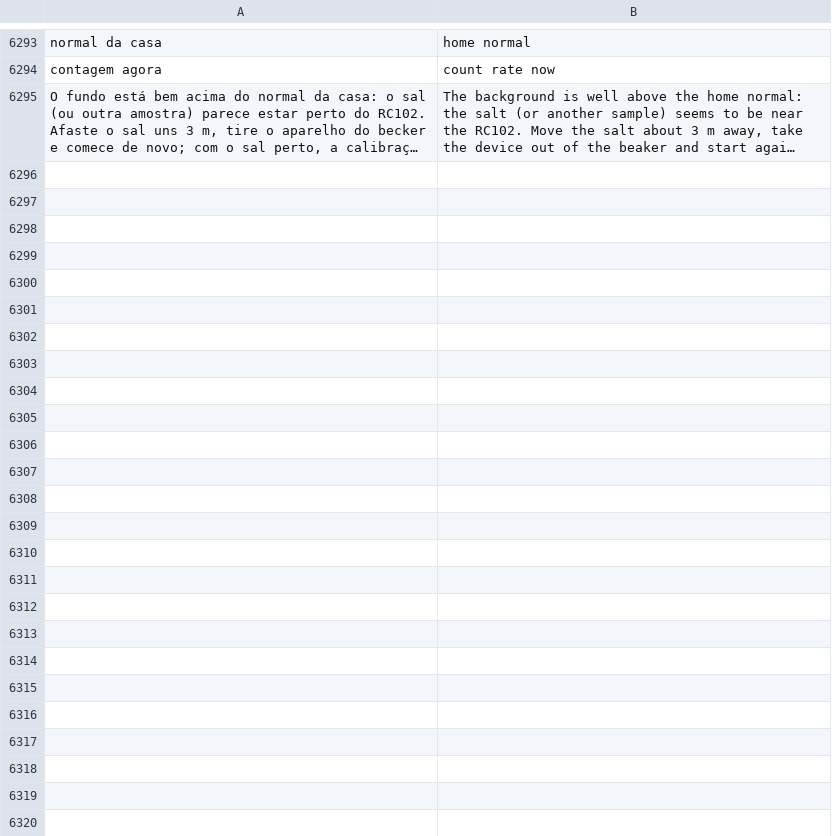
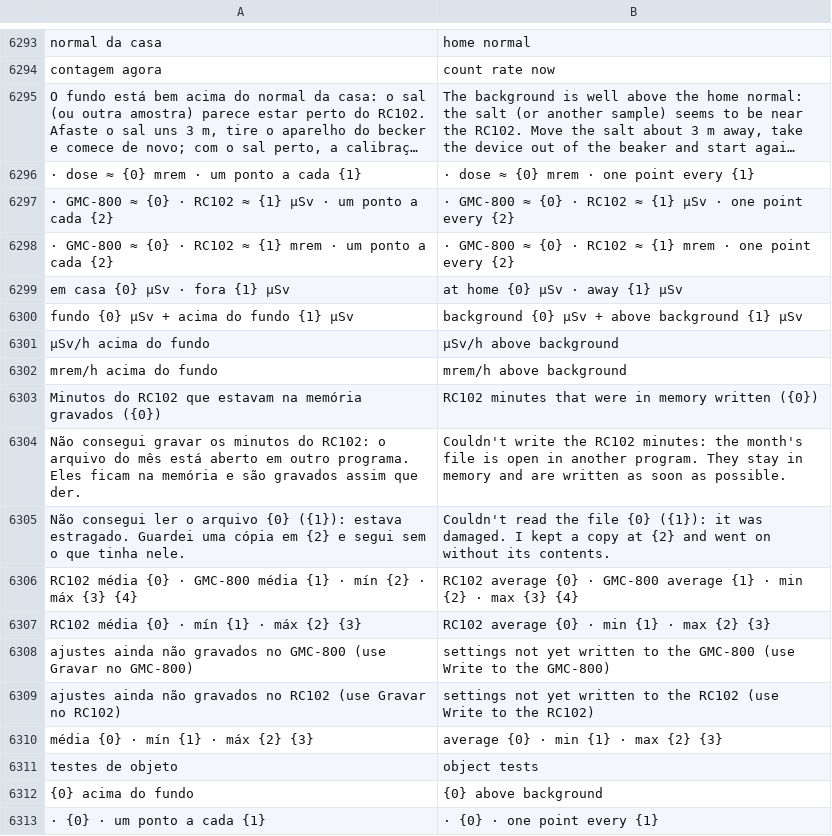
Before and after one commit to matheusAFreitas/radlog, a TSV file: internal/i18n/en.tsv, drawn as a sheet; only a part is shown, gaps mark what is left out; long unchanged cells end in …; the diff names each change by its address in the sheet, - before the commit and + after, or states it on an @@ line.

```diff
--- a/internal/i18n/en.tsv
+++ b/internal/i18n/en.tsv
+row 6296: · dose ≈ {0} mrem · um ponto a cada {1} | · dose ≈ {0} mrem · one point every {1}
+row 6297: · GMC-800 ≈ {0} · RC102 ≈ {1} µSv · um ponto a cada {2} | · GMC-800 ≈ {0} · RC102 ≈ {1} µSv · one point every {2}
+row 6298: · GMC-800 ≈ {0} · RC102 ≈ {1} mrem · um ponto a cada {2} | · GMC-800 ≈ {0} · RC102 ≈ {1} mrem · one point every {2}
+row 6299: em casa {0} µSv · fora {1} µSv | at home {0} µSv · away {1} µSv
+row 6300: fundo {0} µSv + acima do fundo {1} µSv | background {0} µSv + above background {1} µSv
+row 6301: µSv/h acima do fundo | µSv/h above background
+row 6302: mrem/h acima do fundo | mrem/h above background
+row 6303: Minutos do RC102 que estavam na memória gravados ({0}) | RC102 minutes that were in memory written ({0})
+row 6304: Não consegui gravar os minutos do RC102: o arquivo do mês está aberto em outro programa. Eles ficam na memória e são gravados assim que der. | Couldn't write the RC102 minutes: the month's file is open in another program. They stay in memory and are written as soon as possible.
+row 6305: Não consegui ler o arquivo {0} ({1}): estava estragado. Guardei uma cópia em {2} e segui sem o que tinha nele. | Couldn't read the file {0} ({1}): it was damaged. I kept a copy at {2} and went on without its contents.
+row 6306: RC102 média {0} · GMC-800 média {1} · mín {2} · máx {3} {4} | RC102 average {0} · GMC-800 average {1} · min {2} · max {3} {4}
+row 6307: RC102 média {0} · mín {1} · máx {2} {3} | RC102 average {0} · min {1} · max {2} {3}
+row 6308: ajustes ainda não gravados no GMC-800 (use Gravar no GMC-800) | settings not yet written to the GMC-800 (use Write to the GMC-800)
+row 6309: ajustes ainda não gravados no RC102 (use Gravar no RC102) | settings not yet written to the RC102 (use Write to the RC102)
+row 6310: média {0} · mín {1} · máx {2} {3} | average {0} · min {1} · max {2} {3}
+row 6311: testes de objeto | object tests
+row 6312: {0} acima do fundo | {0} above background
+row 6313: · {0} · um ponto a cada {1} | · {0} · one point every {1}
```
Also changed, not shown: 37 other files.
